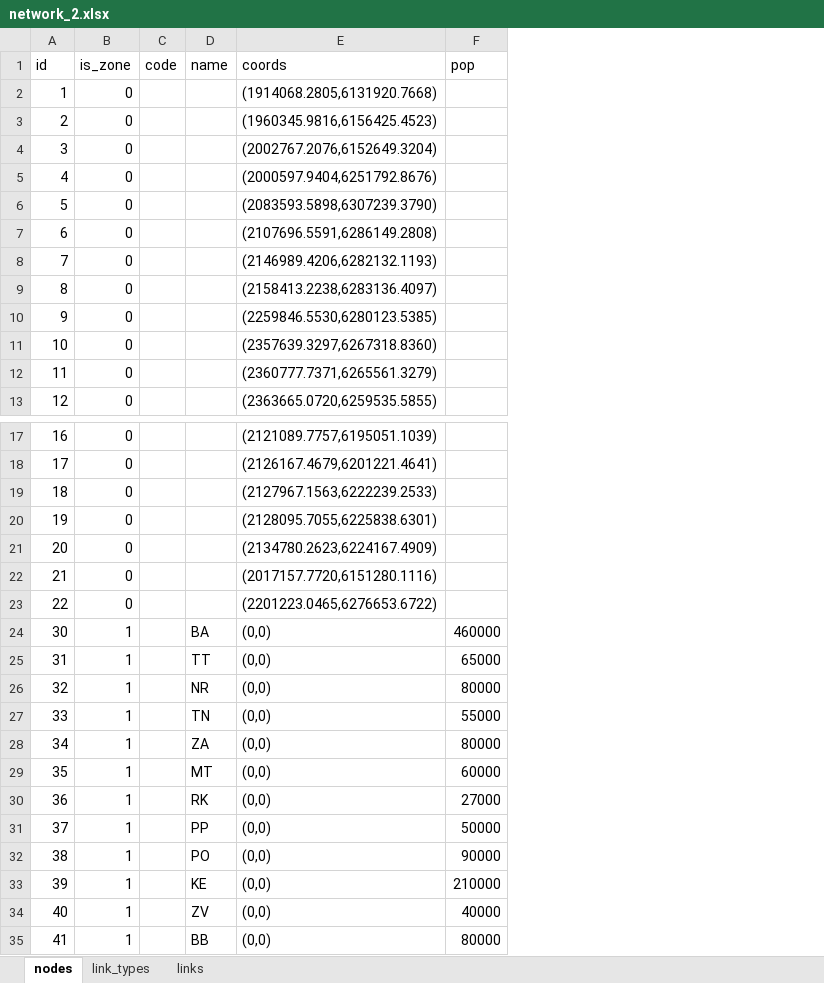
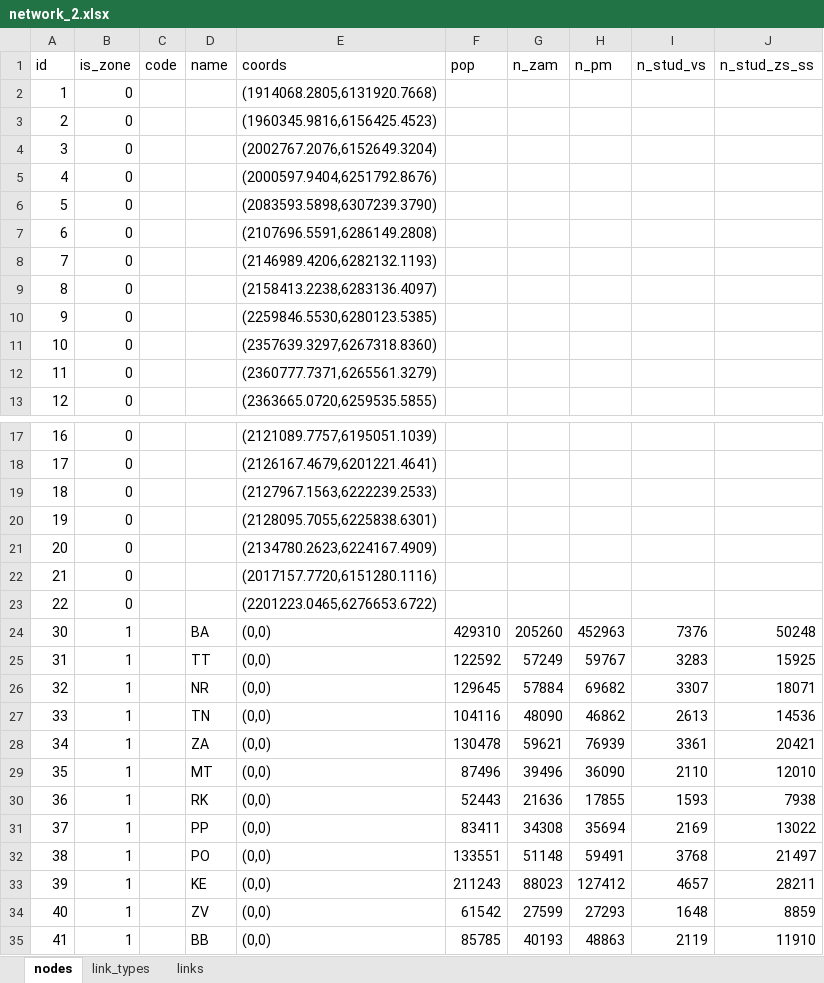
Before and after one commit to petervanya/traffic-flow, an Excel workbook: mtsim/examples/network_2.xlsx, sheet nodes, drawn as a sheet; only a part is shown, gaps mark what is left out; values as stored, in another font and other column widths than the file's, no borders; the diff names each change by its address in the sheet, - before the commit and + after, or states it on an @@ line.

Commit message:
Update

```diff
--- a/mtsim/examples/network_2.xlsx (sheet nodes)
+++ b/mtsim/examples/network_2.xlsx (sheet nodes)
+column G (n_zam), rows 24-35: 205260 | 57249 | 57884 | 48090 | 59621 | 39496 | 21636 | 34308 | 51148 | 88023 | 27599 | 40193
+column H (n_pm), rows 24-35: 452963 | 59767 | 69682 | 46862 | 76939 | 36090 | 17855 | 35694 | 59491 | 127412 | 27293 | 48863
+column I (n_stud_vs), rows 24-35: 7376 | 3283 | 3307 | 2613 | 3361 | 2110 | 1593 | 2169 | 3768 | 4657 | 1648 | 2119
+column J (n_stud_zs_ss), rows 24-35: 50248 | 15925 | 18071 | 14536 | 20421 | 12010 | 7938 | 13022 | 21497 | 28211 | 8859 | 11910
-F24 (pop): 460000
+F24 (pop): 429310
-F25 (pop): 65000
+F25 (pop): 122592
-F26 (pop): 80000
+F26 (pop): 129645
-F27 (pop): 55000
+F27 (pop): 104116
-F28 (pop): 80000
+F28 (pop): 130478
-F29 (pop): 60000
+F29 (pop): 87496
-F30 (pop): 27000
+F30 (pop): 52443
-F31 (pop): 50000
+F31 (pop): 83411
-F32 (pop): 90000
+F32 (pop): 133551
-F33 (pop): 210000
+F33 (pop): 211243
-F34 (pop): 40000
+F34 (pop): 61542
-F35 (pop): 80000
+F35 (pop): 85785
```
Also changed, not shown: sheet links.
